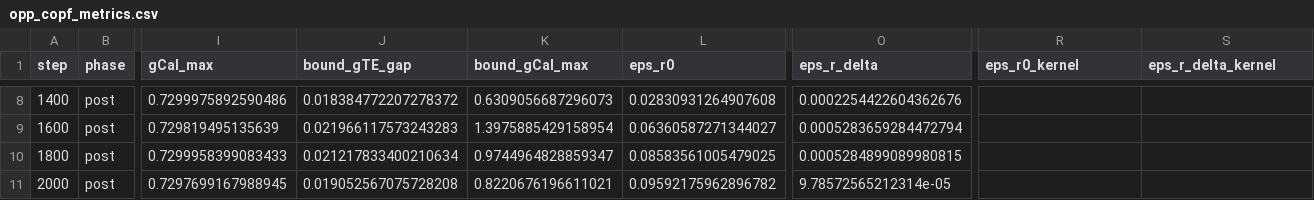
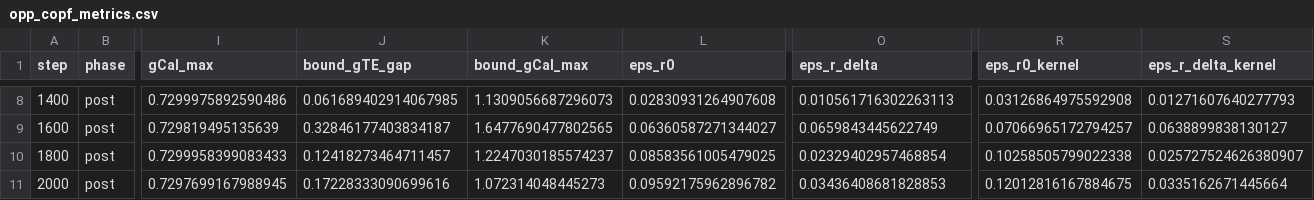
Before and after one commit to lsnnnnnnnn/COPF, a CSV file: out_tgb/tgbl_review/copf_opp_tgn_groups/opp_copf_metrics.csv, drawn as a sheet; only a part is shown, gaps mark what is left out; the diff covers the shown part only; the diff names each change by its address in the sheet, - before the commit and + after, or states it on an @@ line.

```diff
--- a/out_tgb/tgbl_review/copf_opp_tgn_groups/opp_copf_metrics.csv
+++ b/out_tgb/tgbl_review/copf_opp_tgn_groups/opp_copf_metrics.csv
-J8 (bound_gTE_gap): 0.018384772207278372
+J8 (bound_gTE_gap): 0.061689402914067985
-K8 (bound_gCal_max): 0.6309056687296073
+K8 (bound_gCal_max): 1.1309056687296073
-O8 (eps_r_delta): 0.0002254422604362676
+O8 (eps_r_delta): 0.010561716302263113
-R8 (eps_r0_kernel): (empty)
+R8 (eps_r0_kernel): 0.03126864975592908
-S8 (eps_r_delta_kernel): (empty)
+S8 (eps_r_delta_kernel): 0.01271607640277793
-J9 (bound_gTE_gap): 0.021966117573243283
+J9 (bound_gTE_gap): 0.32846177403834187
-K9 (bound_gCal_max): 1.3975885429158954
+K9 (bound_gCal_max): 1.6477690477802565
-O9 (eps_r_delta): 0.0005283659284472794
+O9 (eps_r_delta): 0.0659843445622749
-R9 (eps_r0_kernel): (empty)
+R9 (eps_r0_kernel): 0.07066965172794257
-S9 (eps_r_delta_kernel): (empty)
+S9 (eps_r_delta_kernel): 0.0638899838130127
-J10 (bound_gTE_gap): 0.021217833400210634
+J10 (bound_gTE_gap): 0.12418273464711457
-K10 (bound_gCal_max): 0.9744964828859347
+K10 (bound_gCal_max): 1.2247030185574237
-O10 (eps_r_delta): 0.0005284899089980815
+O10 (eps_r_delta): 0.02329402957468854
-R10 (eps_r0_kernel): (empty)
+R10 (eps_r0_kernel): 0.10258505799022338
-S10 (eps_r_delta_kernel): (empty)
+S10 (eps_r_delta_kernel): 0.025727524626380907
-J11 (bound_gTE_gap): 0.019052567075728208
+J11 (bound_gTE_gap): 0.17228333090699616
-K11 (bound_gCal_max): 0.8220676196611021
+K11 (bound_gCal_max): 1.072314048445273
-O11 (eps_r_delta): 9.78572565212314e-05
+O11 (eps_r_delta): 0.03436408681828853
-R11 (eps_r0_kernel): (empty)
+R11 (eps_r0_kernel): 0.12012816167884675
-S11 (eps_r_delta_kernel): (empty)
+S11 (eps_r_delta_kernel): 0.0335162671445664
```
Also changed, not shown: 30 edited cells elsewhere in this file, 48 other files.
